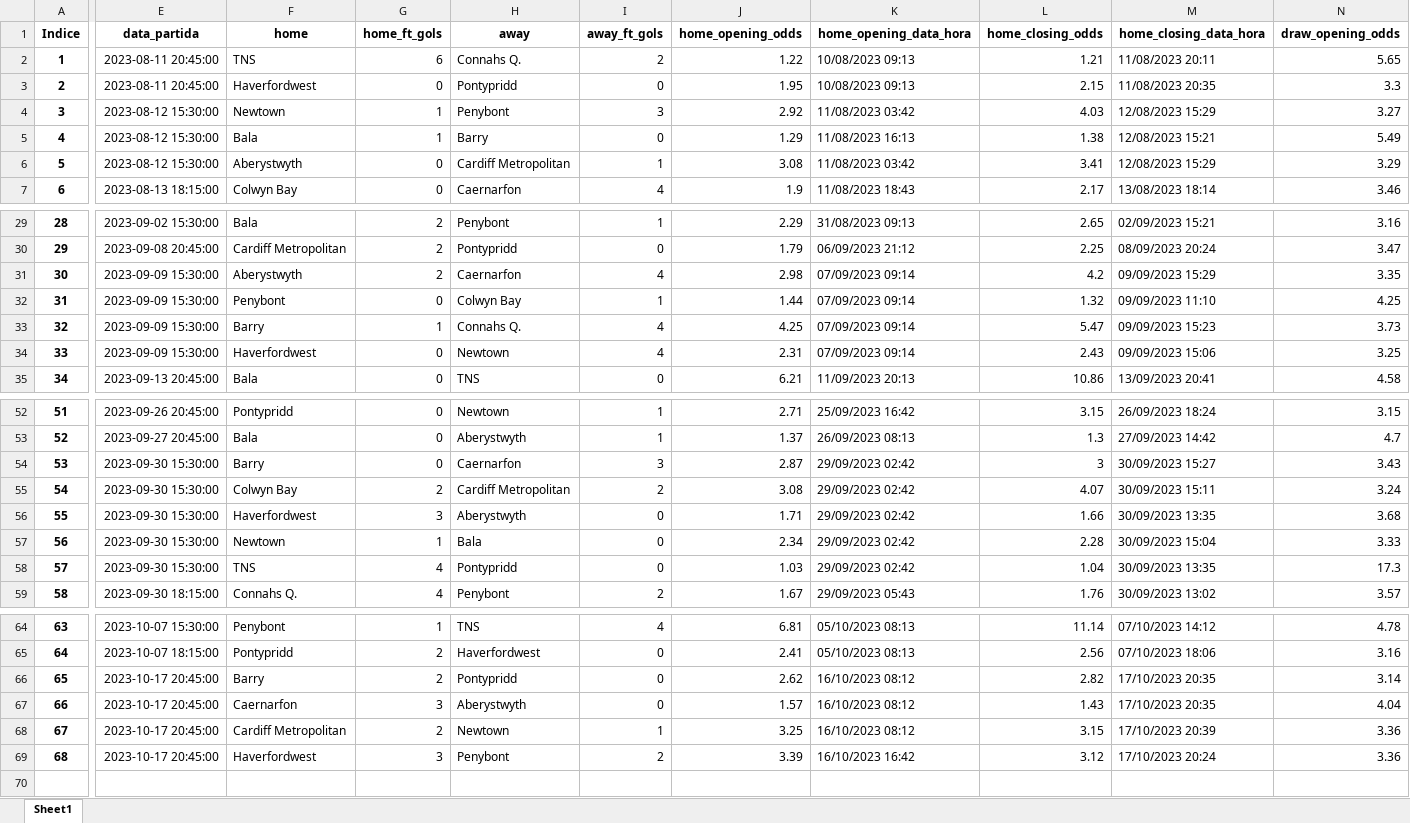
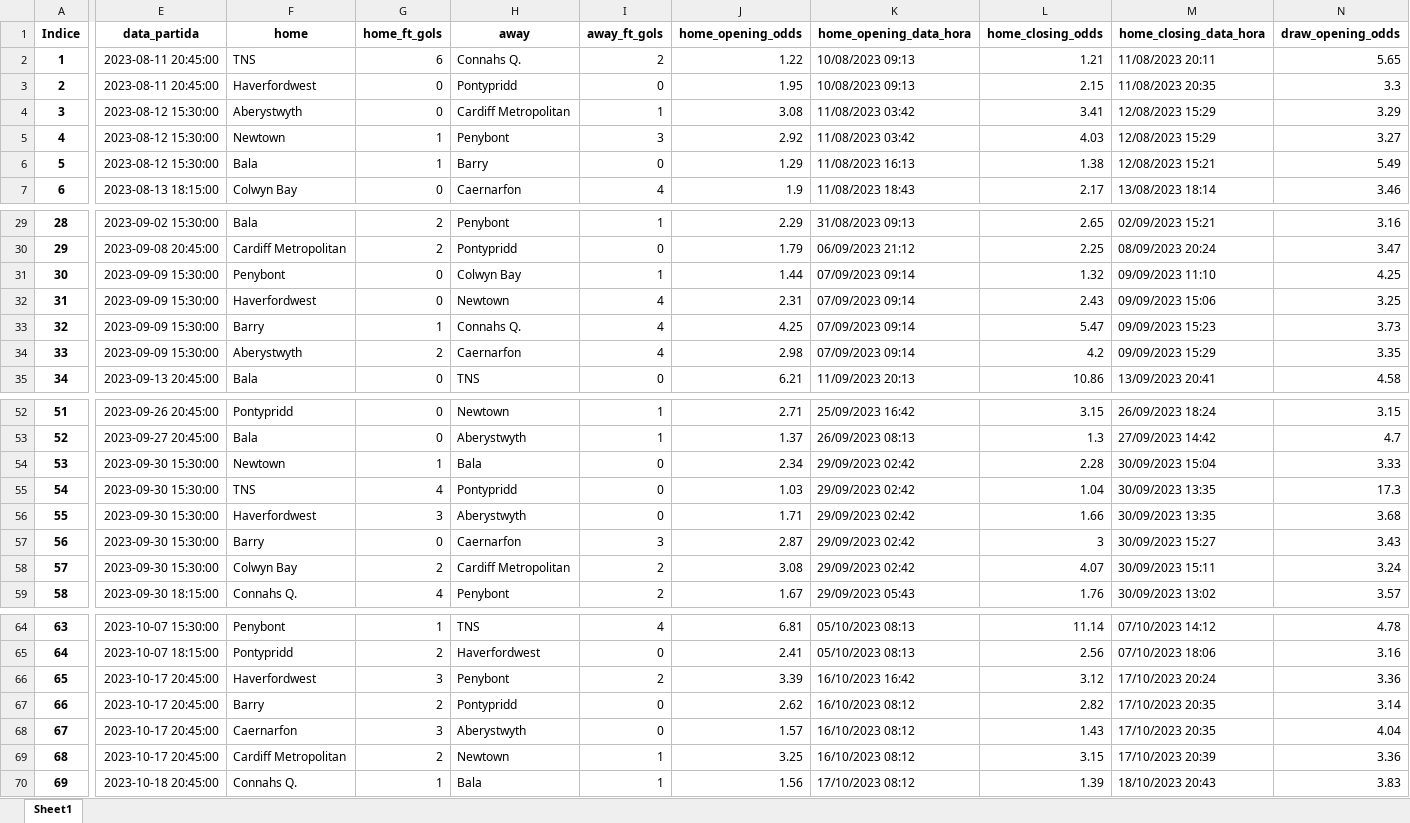
Before and after one commit to tarciziojrdf/poco, an Excel workbook: 2023/wales_cymru-premier_2023-2024.xlsx, sheet Sheet1, drawn as a sheet; only a part is shown, gaps mark what is left out; values as stored, in another font and other column widths than the file's, no borders; addresses are those after the commit; rows hold the shown columns only; the diff covers the shown part only; the diff names each change by its address in the sheet, - before the commit and + after, or states it on an @@ line.

```diff
--- a/2023/wales_cymru-premier_2023-2024.xlsx (sheet Sheet1)
+++ b/2023/wales_cymru-premier_2023-2024.xlsx (sheet Sheet1)
@@ row 6 moved to row 4: 3 @@
@@ column A (Indice) renumbered from row 5 down @@
@@ row 32 moved to row 31: 30 @@
@@ row 34 moved to row 32: 31 @@
@@ row 57 moved to row 54: 53 @@
@@ row 58 moved to row 55: 54 @@
+row 66: 65 | 2023-10-17 20:45:00 | Haverfordwest | 3 | Penybont | 2 | 3.39 | 16/10/2023 16:42 | 3.12 | 17/10/2023 20:24 | 3.36
-E70 (data_partida): 2023-10-17 20:45:00
+E70 (data_partida): 2023-10-18 20:45:00
-F70 (home): Haverfordwest
+F70 (home): Connahs Q.
-G70 (home_ft_gols): 3
+G70 (home_ft_gols): 1
-H70 (away): Penybont
+H70 (away): Bala
-I70 (away_ft_gols): 2
+I70 (away_ft_gols): 1
-J70 (home_opening_odds): 3.39
+J70 (home_opening_odds): 1.56
-K70 (home_opening_data_hora): 16/10/2023 16:42
+K70 (home_opening_data_hora): 17/10/2023 08:12
-L70 (home_closing_odds): 3.12
+L70 (home_closing_odds): 1.39
-M70 (home_closing_data_hora): 17/10/2023 20:24
+M70 (home_closing_data_hora): 18/10/2023 20:43
-N70 (draw_opening_odds): 3.36
+N70 (draw_opening_odds): 3.83
```
Also changed, not shown: 3 moved rows and 8 edited cells elsewhere in this sheet, 2023/bosnia-and-herzegovina_premijer-liga-bih_2023-2024.xlsx, 2023/poland_division-2_2023-2024.xlsx.
